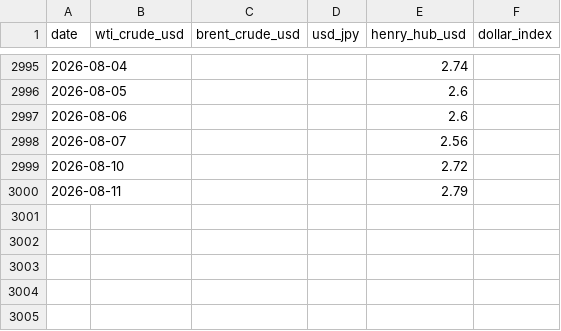
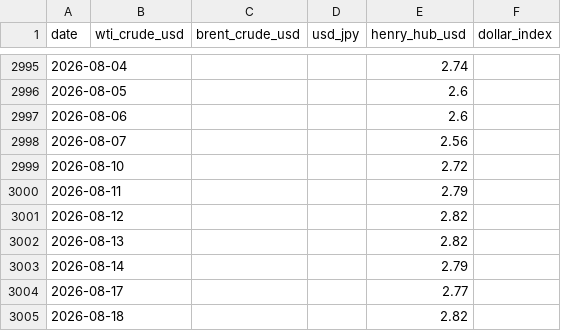
Before and after one commit to kichima-400/energy-metrics, a CSV file: data/fred_daily.csv, drawn as a sheet; only a part is shown, gaps mark what is left out; the diff names each change by its address in the sheet, - before the commit and + after, or states it on an @@ line.

```diff
--- a/data/fred_daily.csv
+++ b/data/fred_daily.csv
+row 3001: 2026-08-12 |  |  |  | 2.82
+row 3002: 2026-08-13 |  |  |  | 2.82
+row 3003: 2026-08-14 |  |  |  | 2.79
+row 3004: 2026-08-17 |  |  |  | 2.77
+row 3005: 2026-08-18 |  |  |  | 2.82
```
